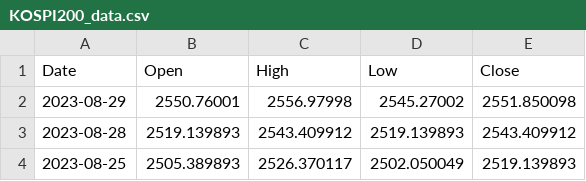
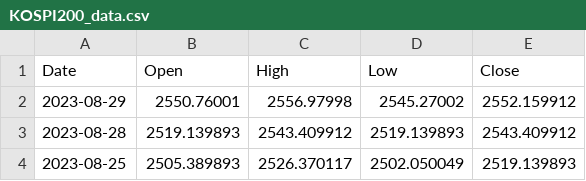
Before and after one commit to defendersunbin/backendserver, a CSV file: KOSPI200_data.csv, drawn as a sheet; only a part is shown.

```diff
--- a/KOSPI200_data.csv
+++ b/KOSPI200_data.csv
@@ -1,3 +1,3 @@
 Date,Open,High,Low,Close
-2023-08-29,2550.76001,2556.97998,2545.27002,2551.850098
+2023-08-29,2550.76001,2556.97998,2545.27002,2552.159912
 2023-08-28,2519.139893,2543.409912,2519.139893,2543.409912
```
Also changed, not shown: KOSDAQ_data.csv, KOSPI_data.csv, 9 other files.
